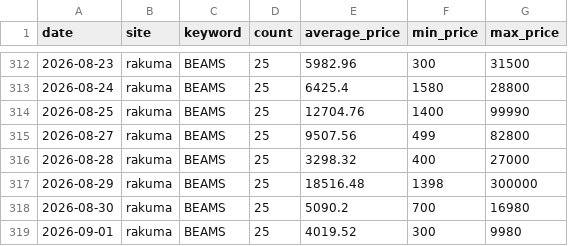
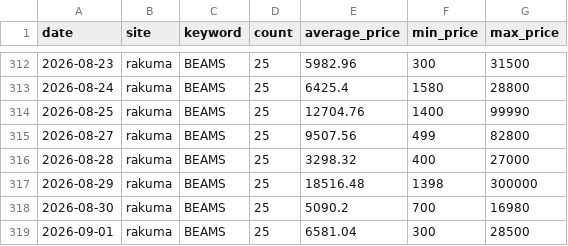
Before and after one commit to rE09o1v/search-trend-wear-project, a CSV file: data/rakuma_BEAMS.csv, drawn as a sheet; only a part is shown, gaps mark what is left out.

```diff
--- a/data/rakuma_BEAMS.csv
+++ b/data/rakuma_BEAMS.csv
@@ -318,2 +318,2 @@ date,site,keyword,count,average_price,min_price,max_price
 2026-08-30,rakuma,BEAMS,25,5090.2,700,16980
-2026-09-01,rakuma,BEAMS,25,4019.52,300,9980
+2026-09-01,rakuma,BEAMS,25,6581.04,300,28500
```
Also changed, not shown: data/rakuma_FRAY I.D.csv, data/rakuma_SNIDEL.csv, 1 other file.
